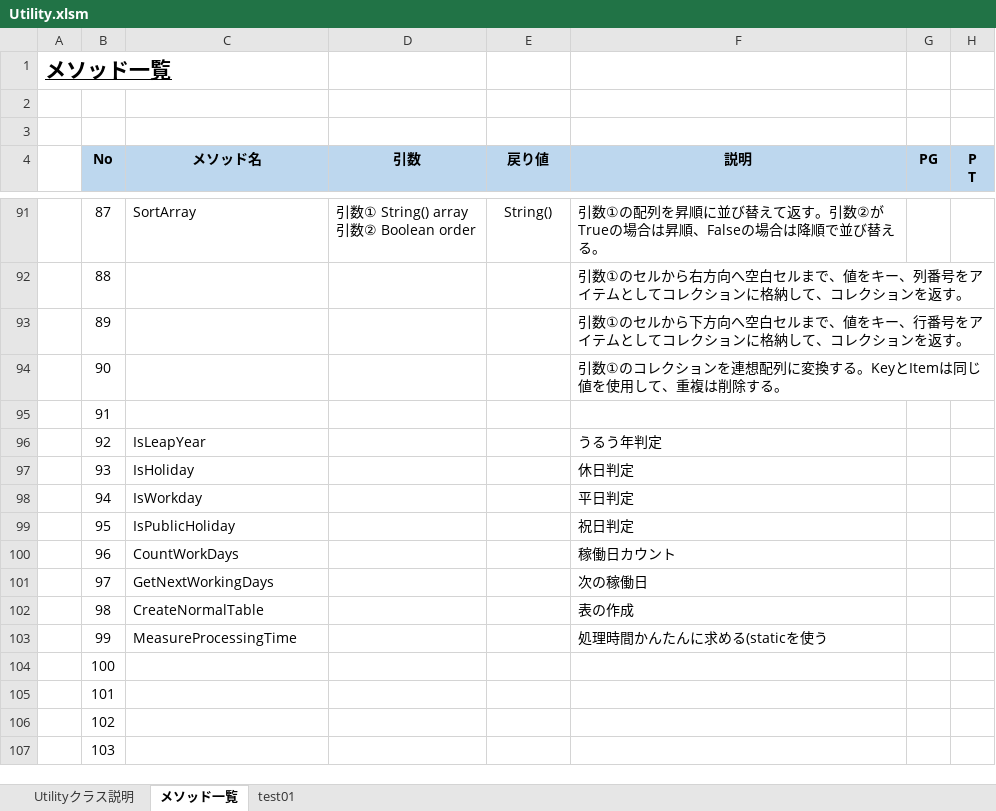
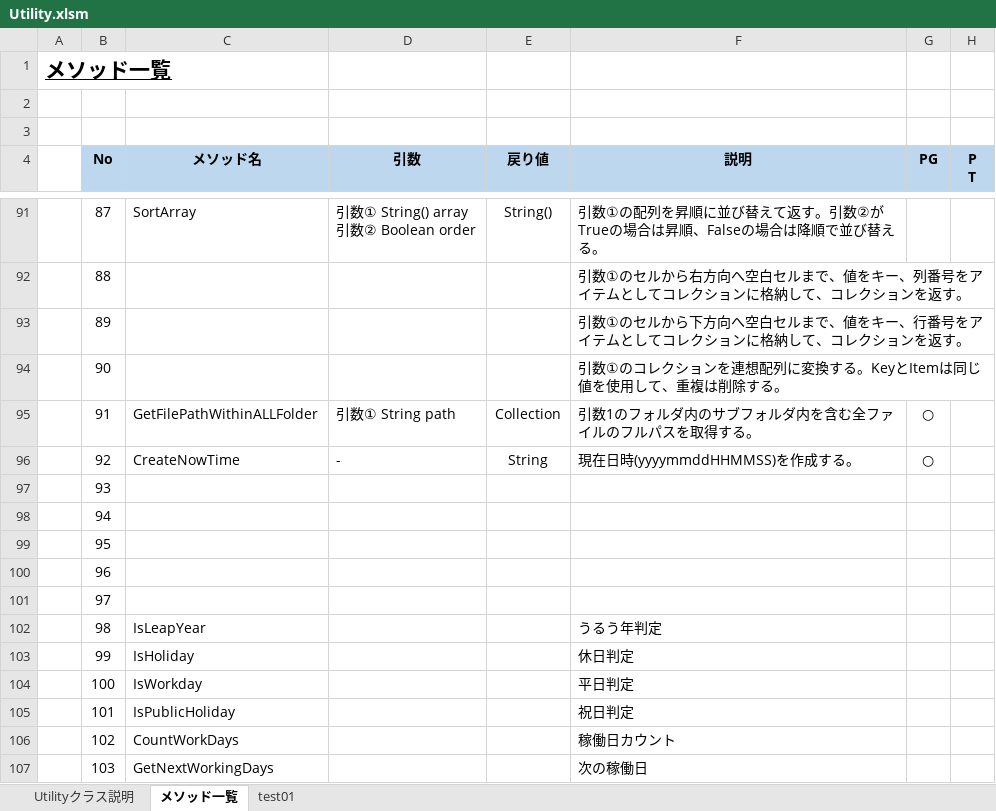
Before and after one commit to ryosuke0825/VbaUtility, an Excel workbook: xlsm/Utility.xlsm, sheet メソッド一覧, drawn as a sheet; only a part is shown, gaps mark what is left out; values as stored, in another font and other column widths than the file's, no borders; charts and pictures not drawn; the diff covers the shown part only; the diff names each change by its address in the sheet, - before the commit and + after, or states it on an @@ line.

Commit message:
[update]最新化

```diff
--- a/xlsm/Utility.xlsm (sheet メソッド一覧)
+++ b/xlsm/Utility.xlsm (sheet メソッド一覧)
-C95 (メソッド名): (empty)
+C95 (メソッド名): GetFilePathWithinALLFolder
-D95 (引数): (empty)
+D95 (引数): 引数① String path
-E95 (戻り値): (empty)
+E95 (戻り値): Collection
-F95 (説明): (empty)
+F95 (説明): 引数1のフォルダ内のサブフォルダ内を含む全ファイルのフルパスを取得する。
-G95:G96 (PG): (empty)
+G95:G96 (PG): ○
-C96 (メソッド名): IsLeapYear
+C96 (メソッド名): CreateNowTime
-D96 (引数): (empty)
+D96 (引数): -
-E96 (戻り値): (empty)
+E96 (戻り値): String
-F96 (説明): うるう年判定
+F96 (説明): 現在日時(yyyymmddHHMMSS)を作成する。
-C97 (メソッド名): IsHoliday
+C97 (メソッド名): (empty)
-F97 (説明): 休日判定
+F97 (説明): (empty)
-C98 (メソッド名): IsWorkday
+C98 (メソッド名): (empty)
-F98 (説明): 平日判定
+F98 (説明): (empty)
-C99 (メソッド名): IsPublicHoliday
+C99 (メソッド名): (empty)
-F99 (説明): 祝日判定
+F99 (説明): (empty)
-C100 (メソッド名): CountWorkDays
+C100 (メソッド名): (empty)
-F100 (説明): 稼働日カウント
+F100 (説明): (empty)
-C101 (メソッド名): GetNextWorkingDays
+C101 (メソッド名): (empty)
-F101 (説明): 次の稼働日
+F101 (説明): (empty)
-C102 (メソッド名): CreateNormalTable
+C102 (メソッド名): IsLeapYear
-F102 (説明): 表の作成
+F102 (説明): うるう年判定
-C103 (メソッド名): MeasureProcessingTime
+C103 (メソッド名): IsHoliday
-F103 (説明): 処理時間かんたんに求める(staticを使う
+F103 (説明): 休日判定
-C104 (メソッド名): (empty)
+C104 (メソッド名): IsWorkday
-F104 (説明): (empty)
+F104 (説明): 平日判定
-C105 (メソッド名): (empty)
+C105 (メソッド名): IsPublicHoliday
-F105 (説明): (empty)
+F105 (説明): 祝日判定
-C106 (メソッド名): (empty)
+C106 (メソッド名): CountWorkDays
-F106 (説明): (empty)
+F106 (説明): 稼働日カウント
-C107 (メソッド名): (empty)
+C107 (メソッド名): GetNextWorkingDays
-F107 (説明): (empty)
+F107 (説明): 次の稼働日
```
Also changed, not shown: 6 added rows and 12 edited cells elsewhere in this sheet, sheet test01, charts or pictures.
